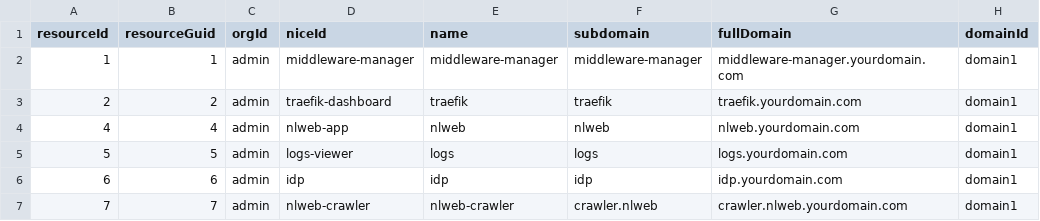
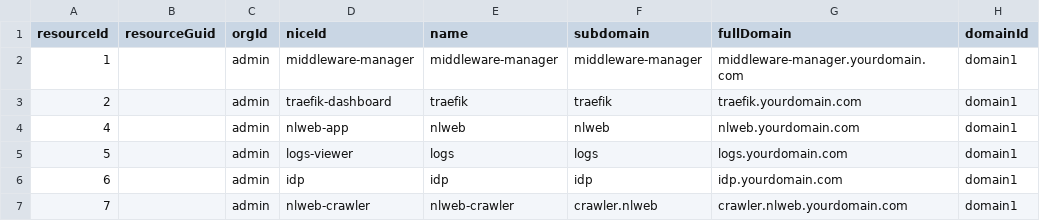
Before and after one commit to oidebrett/manidae, a CSV file: components/pangolin/postgres_export/resources.csv, drawn as a sheet; only a part is shown; the diff names each change by its address in the sheet, - before the commit and + after, or states it on an @@ line.

Commit message:
guid needs to be unique

```diff
--- a/components/pangolin/postgres_export/resources.csv
+++ b/components/pangolin/postgres_export/resources.csv
-B2 (resourceGuid): 1
+B2 (resourceGuid): (empty)
-B3 (resourceGuid): 2
+B3 (resourceGuid): (empty)
-B4 (resourceGuid): 4
+B4 (resourceGuid): (empty)
-B5 (resourceGuid): 5
+B5 (resourceGuid): (empty)
-B6 (resourceGuid): 6
+B6 (resourceGuid): (empty)
-B7 (resourceGuid): 7
+B7 (resourceGuid): (empty)
```
Also changed, not shown: components/agentgateway/postgres_export/resources.csv, 1 other file.
